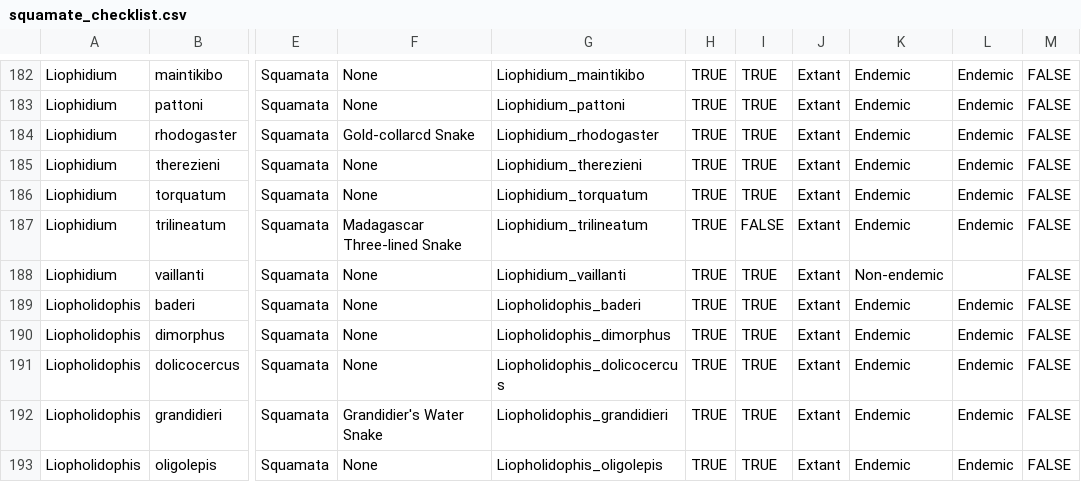
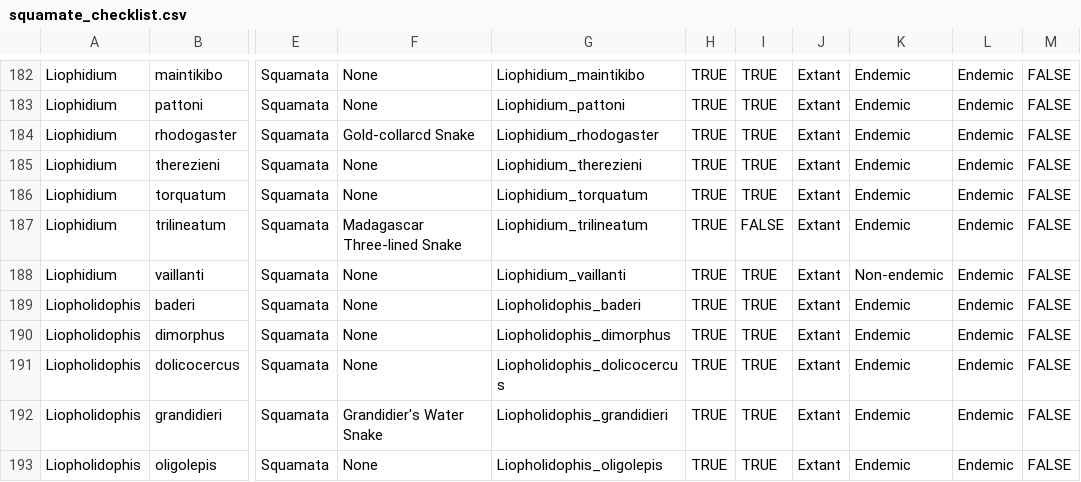
Before and after one commit to joshwlambert/MadIsland, a CSV file: inst/extdata/squamate_checklist.csv, drawn as a sheet; only a part is shown, gaps mark what is left out; the diff names each change by its address in the sheet, - before the commit and + after, or states it on an @@ line.

Commit message:
updated process_raw_data to choose DAISIE_Status_Species, updated squamate_checklist, updated data raw scripts and added daisie status data raw scripts, added daisie status data

```diff
--- a/inst/extdata/squamate_checklist.csv
+++ b/inst/extdata/squamate_checklist.csv
-L188: (empty)
+L188: Endemic
```
Also changed, not shown: 25 other files.
